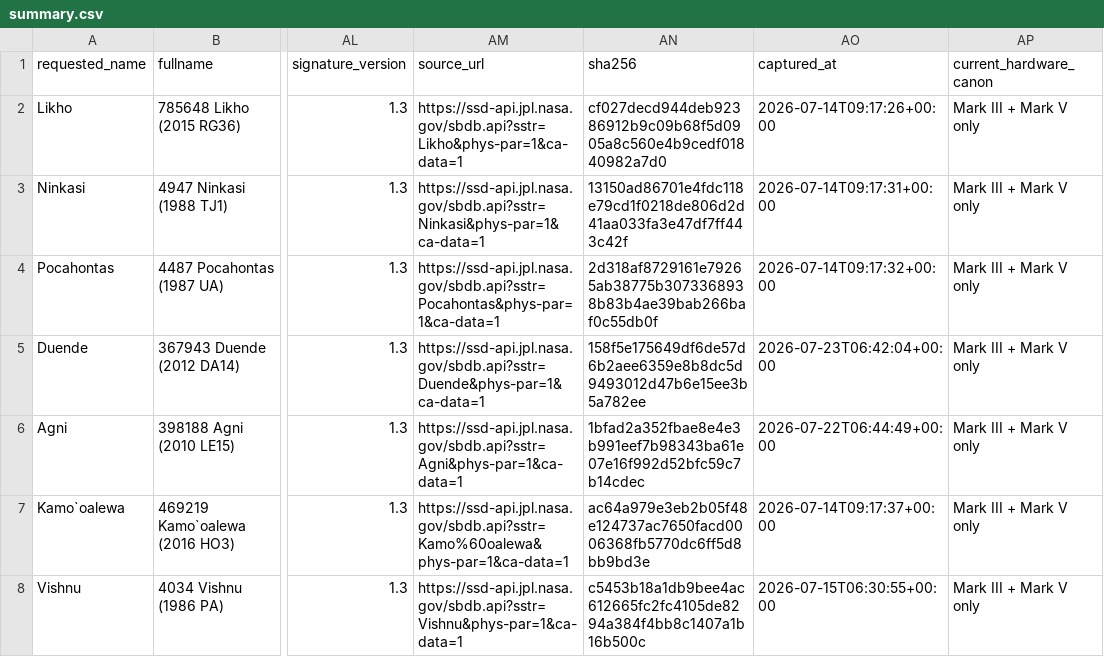
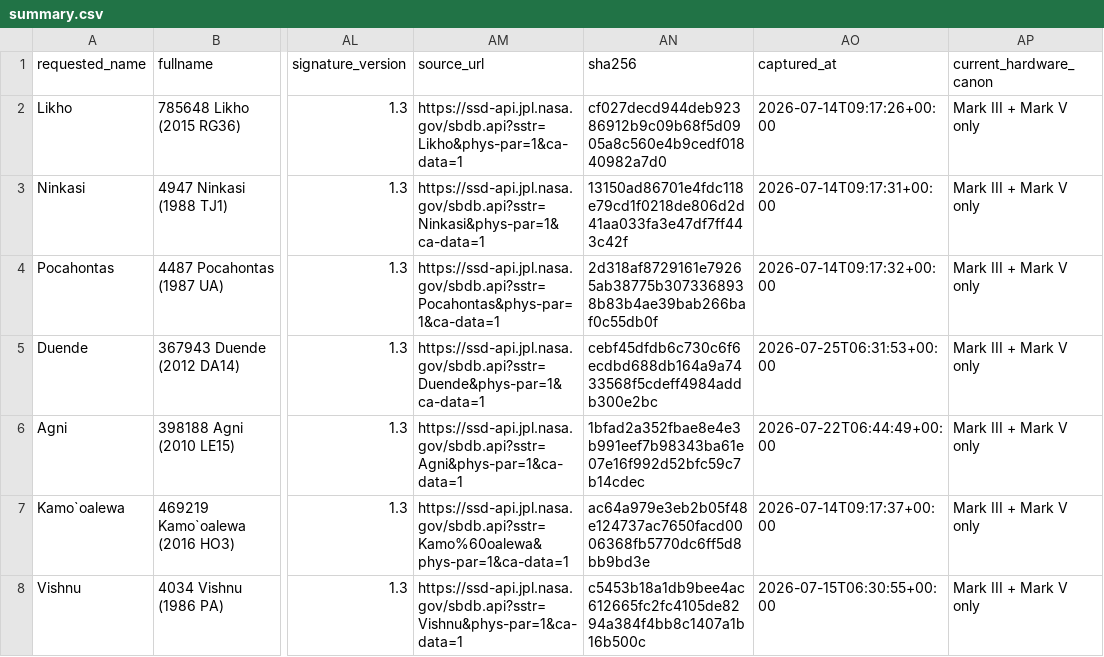
Before and after one commit to achillesromer-coder/Data, a CSV file: data/jpl/neighbours/sbdb/latest/summary.csv, drawn as a sheet; only a part is shown, gaps mark what is left out; the diff names each change by its address in the sheet, - before the commit and + after, or states it on an @@ line.

```diff
--- a/data/jpl/neighbours/sbdb/latest/summary.csv
+++ b/data/jpl/neighbours/sbdb/latest/summary.csv
-AN5 (sha256): 158f5e175649df6de57d6b2aee6359e8b8dc5d9493012d47b6e15ee3b5a782ee
+AN5 (sha256): cebf45dfdb6c730c6f6ecdbd688db164a9a7433568f5cdeff4984addb300e2bc
-AO5 (captured_at): 2026-07-23T06:42:04+00:00
+AO5 (captured_at): 2026-07-25T06:31:53+00:00
```
Also changed, not shown: data/jpl/horizons/latest/summary.csv, data/jpl/neighbours/horizons/latest/summary.csv, 33 other files.
